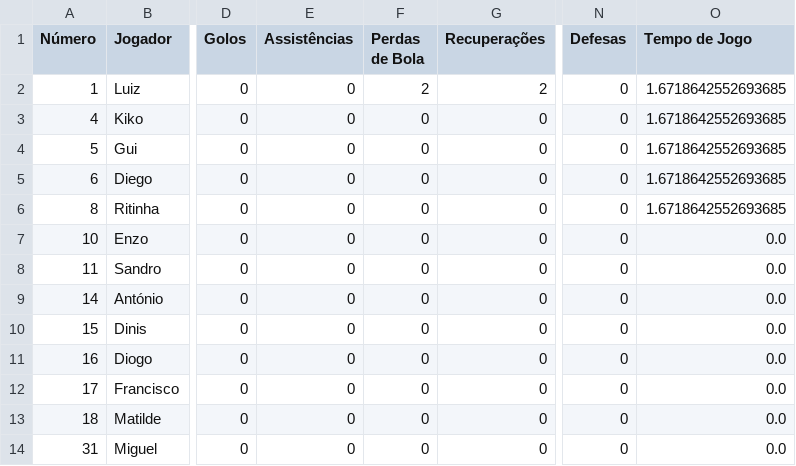
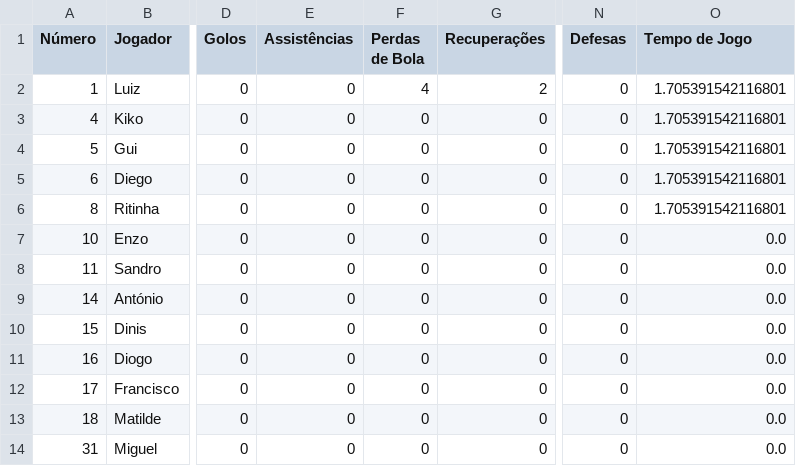
Before and after one commit to dianol3/stats, a CSV file: santaclara.txt/santaclara.txt_VS_ABC_players.csv, drawn as a sheet; only a part is shown, gaps mark what is left out; the diff names each change by its address in the sheet, - before the commit and + after, or states it on an @@ line.

Commit message:
Update players table santaclara.txt_VS_ABC

```diff
--- a/santaclara.txt/santaclara.txt_VS_ABC_players.csv
+++ b/santaclara.txt/santaclara.txt_VS_ABC_players.csv
-F2 (Perdas de Bola): 2
+F2 (Perdas de Bola): 4
-O2:O6 (Tempo de Jogo): 1.6718642552693685
+O2:O6 (Tempo de Jogo): 1.705391542116801
```
